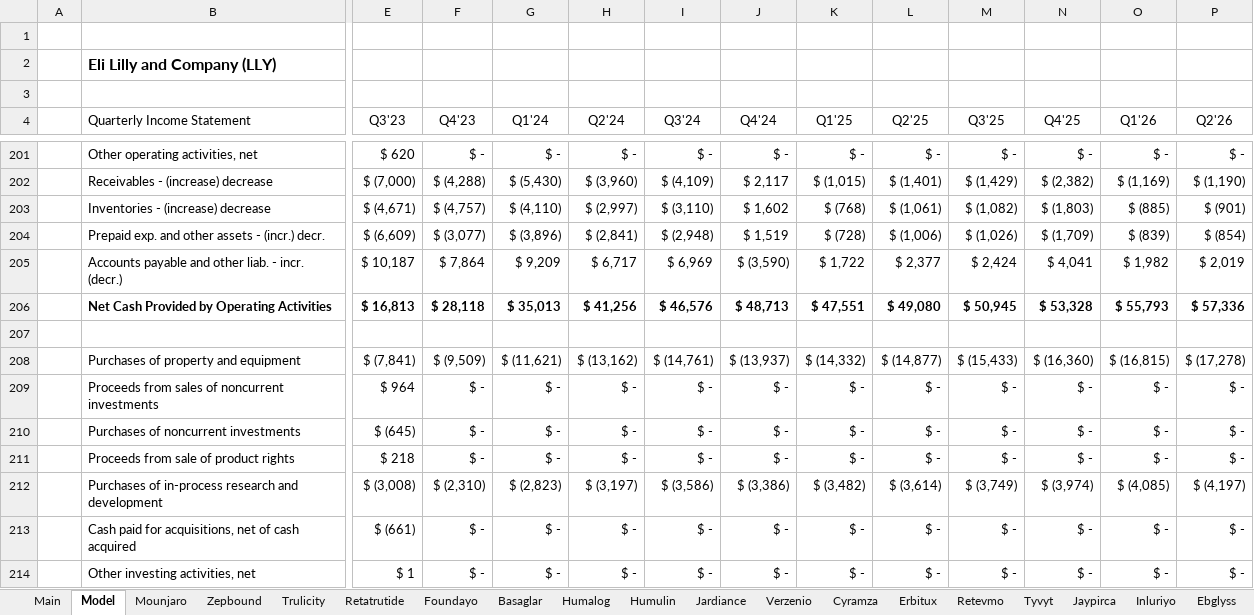
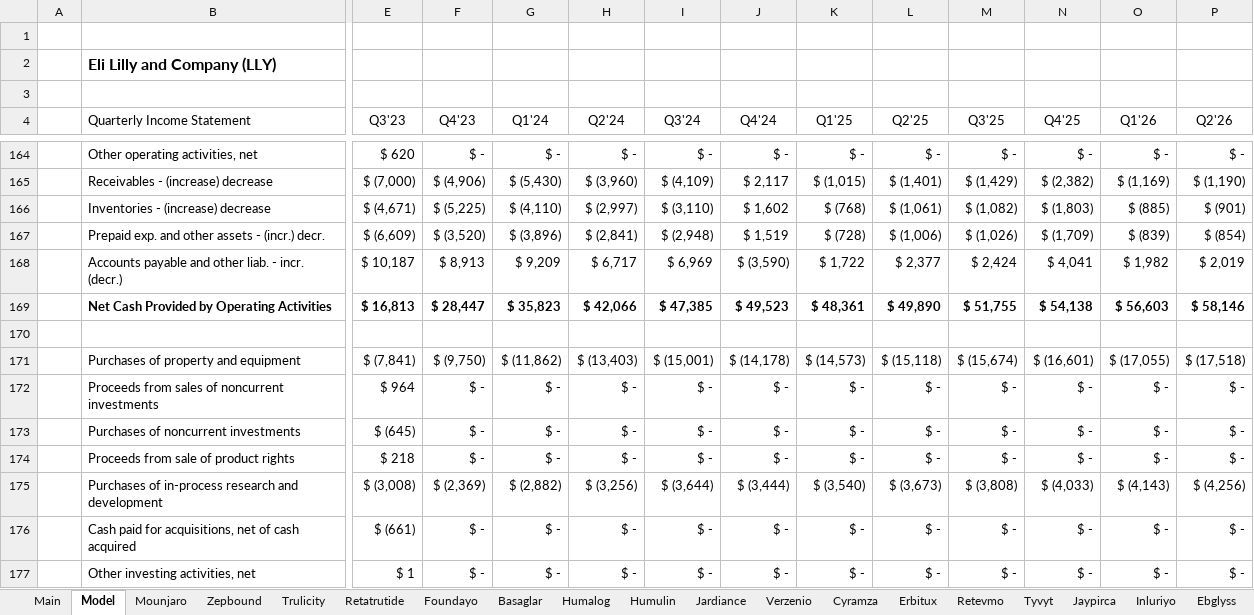
Before and after one commit to samuelheier/Analysis, an Excel workbook: LLY Financial Model.xlsx, sheet Model, drawn as a sheet; only a part is shown, gaps mark what is left out; values as stored, in another font and other column widths than the file's, no borders; removed rows and columns are numbered as before the commit, all else as after; rows hold the shown columns only; the diff covers the shown part only; the diff names each change by its address in the sheet, - before the commit and + after, or states it on an @@ line.

```diff
--- a/LLY Financial Model.xlsx (sheet Model)
+++ b/LLY Financial Model.xlsx (sheet Model)
-F165 (Q4'23): $ (4,288)
+F165 (Q4'23): $ (4,906)
-F166 (Q4'23): $ (4,757)
+F166 (Q4'23): $ (5,225)
-F167 (Q4'23): $ (3,077)
+F167 (Q4'23): $ (3,520)
-F168 (Q4'23): $ 7,864
+F168 (Q4'23): $ 8,913
-row 206:  | Net Cash Provided by Operating Activities | $ 16,813 | $ 28,118 | $ 35,013 | $ 41,256 | $ 46,576 | $ 48,713 | $ 47,551 | $ 49,080 | $ 50,945 | $ 53,328 | $ 55,793 | $ 57,336
+row 169:  | Net Cash Provided by Operating Activities | $ 16,813 | $ 28,447 | $ 35,823 | $ 42,066 | $ 47,385 | $ 49,523 | $ 48,361 | $ 49,890 | $ 51,755 | $ 54,138 | $ 56,603 | $ 58,146
-F171 (Q4'23): $ (9,509)
+F171 (Q4'23): $ (9,750)
-G171 (Q1'24): $ (11,621)
+G171 (Q1'24): $ (11,862)
-H171 (Q2'24): $ (13,162)
+H171 (Q2'24): $ (13,403)
-I171 (Q3'24): $ (14,761)
+I171 (Q3'24): $ (15,001)
-J171 (Q4'24): $ (13,937)
+J171 (Q4'24): $ (14,178)
-K171 (Q1'25): $ (14,332)
+K171 (Q1'25): $ (14,573)
-L171 (Q2'25): $ (14,877)
+L171 (Q2'25): $ (15,118)
-M171 (Q3'25): $ (15,433)
+M171 (Q3'25): $ (15,674)
-N171 (Q4'25): $ (16,360)
+N171 (Q4'25): $ (16,601)
-O171 (Q1'26): $ (16,815)
+O171 (Q1'26): $ (17,055)
-P171 (Q2'26): $ (17,278)
+P171 (Q2'26): $ (17,518)
-F175 (Q4'23): $ (2,310)
+F175 (Q4'23): $ (2,369)
-G175 (Q1'24): $ (2,823)
+G175 (Q1'24): $ (2,882)
-H175 (Q2'24): $ (3,197)
+H175 (Q2'24): $ (3,256)
-I175 (Q3'24): $ (3,586)
+I175 (Q3'24): $ (3,644)
-J175 (Q4'24): $ (3,386)
+J175 (Q4'24): $ (3,444)
-K175 (Q1'25): $ (3,482)
+K175 (Q1'25): $ (3,540)
-L175 (Q2'25): $ (3,614)
+L175 (Q2'25): $ (3,673)
-M175 (Q3'25): $ (3,749)
+M175 (Q3'25): $ (3,808)
-N175 (Q4'25): $ (3,974)
+N175 (Q4'25): $ (4,033)
-O175 (Q1'26): $ (4,085)
+O175 (Q1'26): $ (4,143)
-P175 (Q2'26): $ (4,197)
+P175 (Q2'26): $ (4,256)
```
Also changed, not shown: 22 added rows, 59 removed rows and 11 edited cells elsewhere in this sheet, formulas that keep their value.
